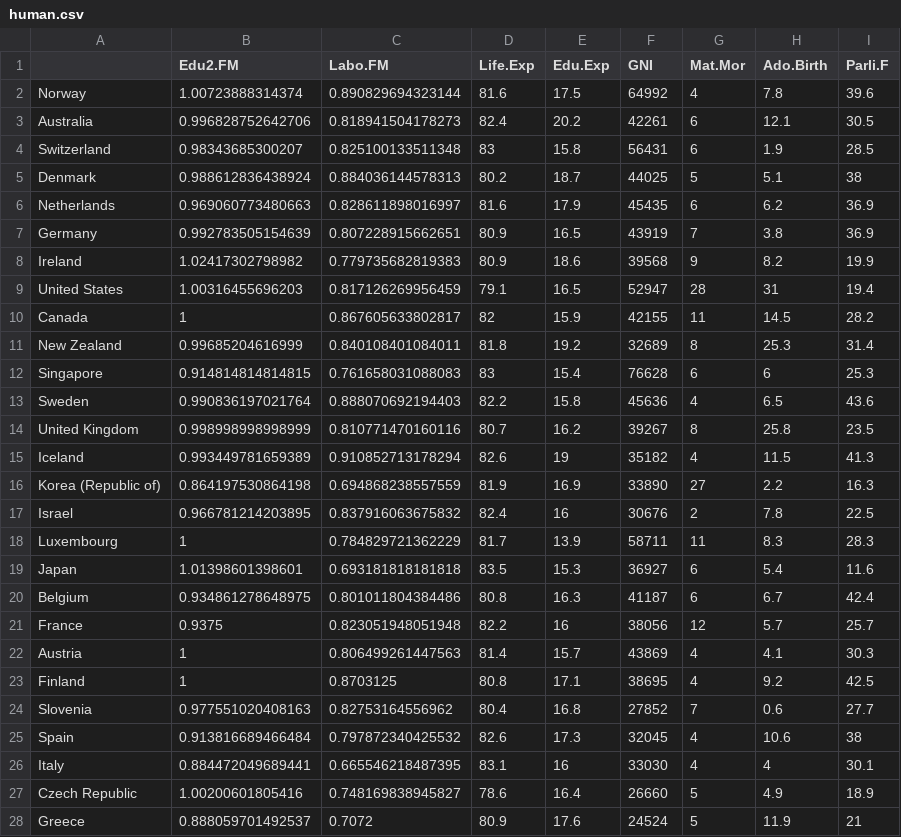
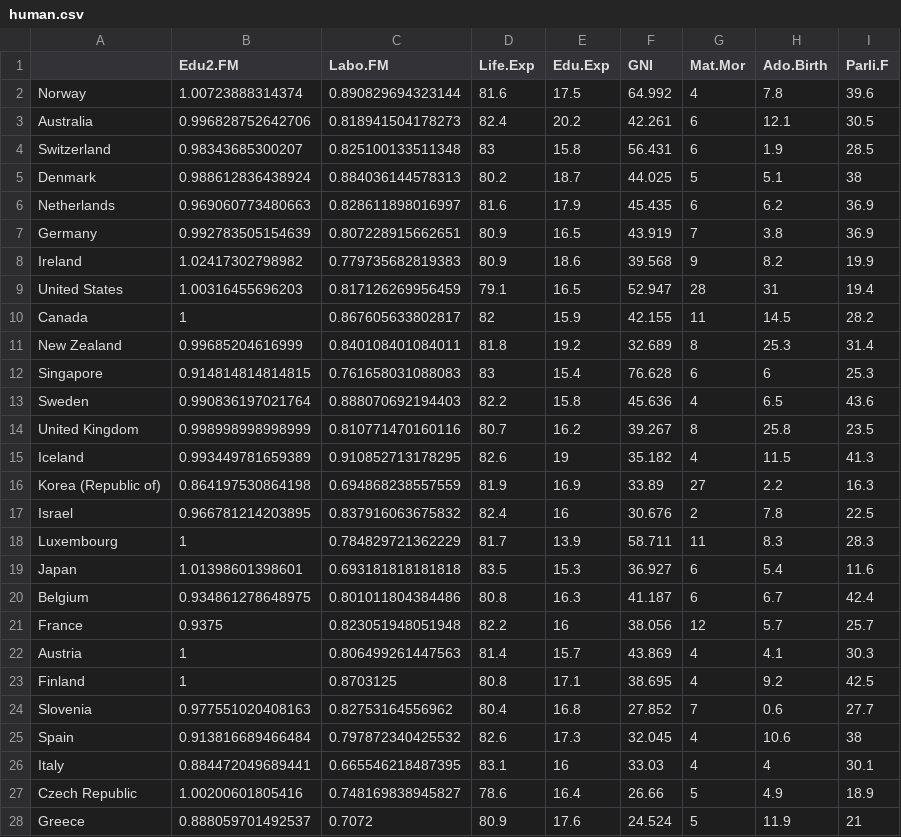
Before and after one commit to nuriiar/IODS-project, a CSV file: data/human.csv, drawn as a sheet; only a part is shown; the diff covers the shown part only.

Commit message:
Data wrangl

```diff
--- a/data/human.csv
+++ b/data/human.csv
@@ -1,28 +1,28 @@
 "","Edu2.FM","Labo.FM","Life.Exp","Edu.Exp","GNI","Mat.Mor","Ado.Birth","Parli.F"
-"Norway",1.00723888314374,0.890829694323144,81.6,17.5,64992,4,7.8,39.6
-"Australia",0.996828752642706,0.818941504178273,82.4,20.2,42261,6,12.1,30.5
-"Switzerland",0.98343685300207,0.825100133511348,83,15.8,56431,6,1.9,28.5
-"Denmark",0.988612836438924,0.884036144578313,80.2,18.7,44025,5,5.1,38
-"Netherlands",0.969060773480663,0.828611898016997,81.6,17.9,45435,6,6.2,36.9
-"Germany",0.992783505154639,0.807228915662651,80.9,16.5,43919,7,3.8,36.9
-"Ireland",1.02417302798982,0.779735682819383,80.9,18.6,39568,9,8.2,19.9
-"United States",1.00316455696203,0.817126269956459,79.1,16.5,52947,28,31,19.4
-"Canada",1,0.867605633802817,82,15.9,42155,11,14.5,28.2
-"New Zealand",0.99685204616999,0.840108401084011,81.8,19.2,32689,8,25.3,31.4
-"Singapore",0.914814814814815,0.761658031088083,83,15.4,76628,6,6,25.3
-"Sweden",0.990836197021764,0.888070692194403,82.2,15.8,45636,4,6.5,43.6
-"United Kingdom",0.998998998998999,0.810771470160116,80.7,16.2,39267,8,25.8,23.5
-"Iceland",0.993449781659389,0.910852713178294,82.6,19,35182,4,11.5,41.3
-"Korea (Republic of)",0.864197530864198,0.694868238557559,81.9,16.9,33890,27,2.2,16.3
-"Israel",0.966781214203895,0.837916063675832,82.4,16,30676,2,7.8,22.5
-"Luxembourg",1,0.784829721362229,81.7,13.9,58711,11,8.3,28.3
-"Japan",1.01398601398601,0.693181818181818,83.5,15.3,36927,6,5.4,11.6
-"Belgium",0.934861278648975,0.801011804384486,80.8,16.3,41187,6,6.7,42.4
-"France",0.9375,0.823051948051948,82.2,16,38056,12,5.7,25.7
-"Austria",1,0.806499261447563,81.4,15.7,43869,4,4.1,30.3
-"Finland",1,0.8703125,80.8,17.1,38695,4,9.2,42.5
-"Slovenia",0.977551020408163,0.82753164556962,80.4,16.8,27852,7,0.6,27.7
-"Spain",0.913816689466484,0.797872340425532,82.6,17.3,32045,4,10.6,38
-"Italy",0.884472049689441,0.665546218487395,83.1,16,33030,4,4,30.1
-"Czech Republic",1.00200601805416,0.748169838945827,78.6,16.4,26660,5,4.9,18.9
-"Greece",0.888059701492537,0.7072,80.9,17.6,24524,5,11.9,21
+"Norway",1.00723888314374,0.890829694323144,81.6,17.5,64.992,4,7.8,39.6
+"Australia",0.996828752642706,0.818941504178273,82.4,20.2,42.261,6,12.1,30.5
+"Switzerland",0.98343685300207,0.825100133511348,83,15.8,56.431,6,1.9,28.5
+"Denmark",0.988612836438924,0.884036144578313,80.2,18.7,44.025,5,5.1,38
+"Netherlands",0.969060773480663,0.828611898016997,81.6,17.9,45.435,6,6.2,36.9
+"Germany",0.992783505154639,0.807228915662651,80.9,16.5,43.919,7,3.8,36.9
+"Ireland",1.02417302798982,0.779735682819383,80.9,18.6,39.568,9,8.2,19.9
+"United States",1.00316455696203,0.817126269956459,79.1,16.5,52.947,28,31,19.4
+"Canada",1,0.867605633802817,82,15.9,42.155,11,14.5,28.2
+"New Zealand",0.99685204616999,0.840108401084011,81.8,19.2,32.689,8,25.3,31.4
+"Singapore",0.914814814814815,0.761658031088083,83,15.4,76.628,6,6,25.3
+"Sweden",0.990836197021764,0.888070692194403,82.2,15.8,45.636,4,6.5,43.6
+"United Kingdom",0.998998998998999,0.810771470160116,80.7,16.2,39.267,8,25.8,23.5
+"Iceland",0.993449781659389,0.910852713178295,82.6,19,35.182,4,11.5,41.3
+"Korea (Republic of)",0.864197530864198,0.694868238557559,81.9,16.9,33.89,27,2.2,16.3
+"Israel",0.966781214203895,0.837916063675832,82.4,16,30.676,2,7.8,22.5
+"Luxembourg",1,0.784829721362229,81.7,13.9,58.711,11,8.3,28.3
+"Japan",1.01398601398601,0.693181818181818,83.5,15.3,36.927,6,5.4,11.6
+"Belgium",0.934861278648975,0.801011804384486,80.8,16.3,41.187,6,6.7,42.4
+"France",0.9375,0.823051948051948,82.2,16,38.056,12,5.7,25.7
+"Austria",1,0.806499261447563,81.4,15.7,43.869,4,4.1,30.3
+"Finland",1,0.8703125,80.8,17.1,38.695,4,9.2,42.5
+"Slovenia",0.977551020408163,0.82753164556962,80.4,16.8,27.852,7,0.6,27.7
+"Spain",0.913816689466484,0.797872340425532,82.6,17.3,32.045,4,10.6,38
+"Italy",0.884472049689441,0.665546218487395,83.1,16,33.03,4,4,30.1
+"Czech Republic",1.00200601805416,0.748169838945827,78.6,16.4,26.66,5,4.9,18.9
+"Greece",0.888059701492537,0.7072,80.9,17.6,24.524,5,11.9,21
```
Also changed, not shown: 123 edited cells elsewhere in this file, 2 other files.
